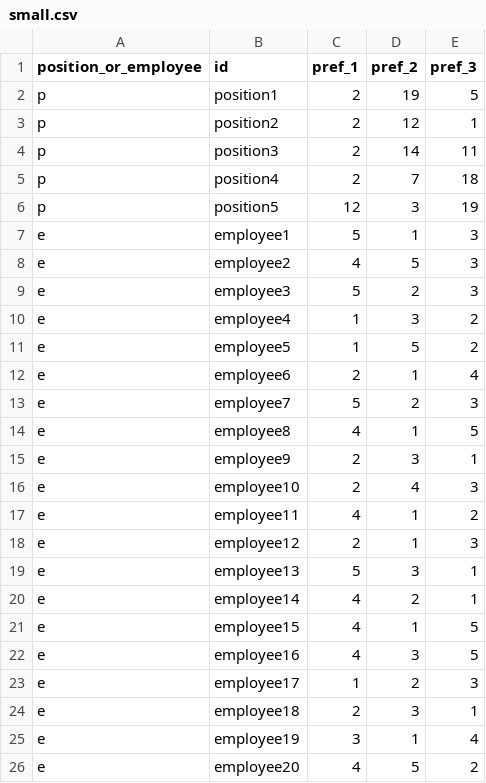
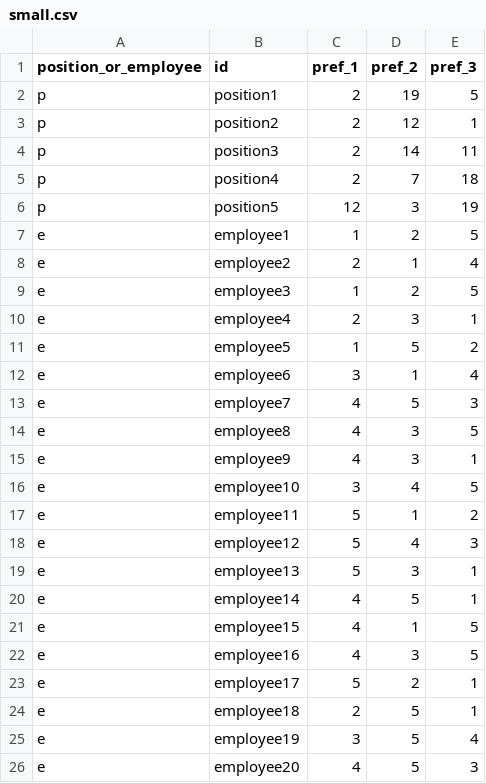
Before and after one commit to dkrivaa/appointments, a CSV file: small.csv, drawn as a sheet.

Commit message:
Matching preferences of managers and employees regarding appointments

```diff
--- a/small.csv
+++ b/small.csv
@@ -6,21 +6,21 @@ p,position4,2,7,18
 p,position5,12,3,19
-e,employee1,5,1,3
-e,employee2,4,5,3
-e,employee3,5,2,3
-e,employee4,1,3,2
+e,employee1,1,2,5
+e,employee2,2,1,4
+e,employee3,1,2,5
+e,employee4,2,3,1
 e,employee5,1,5,2
-e,employee6,2,1,4
-e,employee7,5,2,3
-e,employee8,4,1,5
-e,employee9,2,3,1
-e,employee10,2,4,3
-e,employee11,4,1,2
-e,employee12,2,1,3
+e,employee6,3,1,4
+e,employee7,4,5,3
+e,employee8,4,3,5
+e,employee9,4,3,1
+e,employee10,3,4,5
+e,employee11,5,1,2
+e,employee12,5,4,3
 e,employee13,5,3,1
-e,employee14,4,2,1
+e,employee14,4,5,1
 e,employee15,4,1,5
 e,employee16,4,3,5
-e,employee17,1,2,3
-e,employee18,2,3,1
-e,employee19,3,1,4
-e,employee20,4,5,2
+e,employee17,5,2,1
+e,employee18,2,5,1
+e,employee19,3,5,4
+e,employee20,4,5,3
```
Also changed, not shown: 1 other file.
